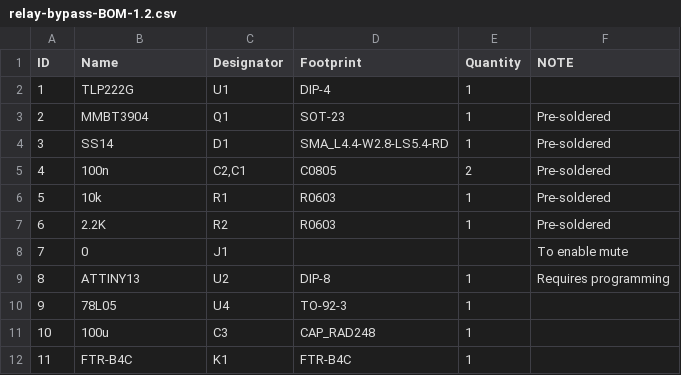
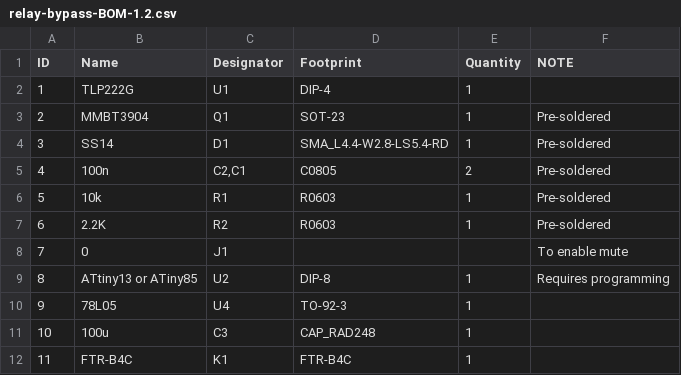
Before and after one commit to mstratman/relay-bypass, a CSV file: relay-bypass-BOM-1.2.csv, drawn as a sheet.

Commit message:
Note that you can use either an attiny13 or attiny85

```diff
--- a/relay-bypass-BOM-1.2.csv
+++ b/relay-bypass-BOM-1.2.csv
@@ -8,3 +8,3 @@ ID,Name,Designator,Footprint,Quantity,NOTE
 7,0,J1,,,To enable mute
-8,ATTINY13,U2,DIP-8,1,Requires programming
+8,ATtiny13 or ATiny85,U2,DIP-8,1,Requires programming
 9,78L05,U4,TO-92-3,1,
```
Also changed, not shown: 1 other file.
